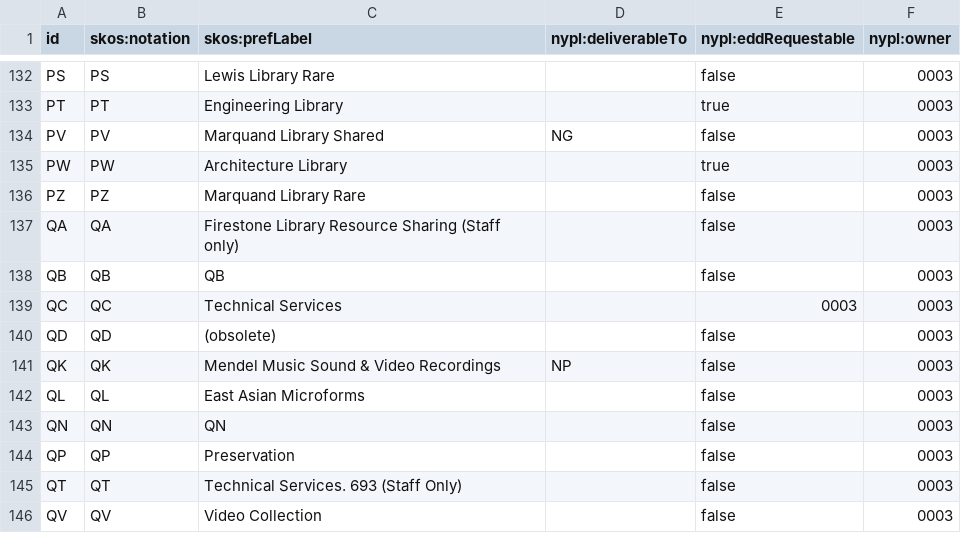
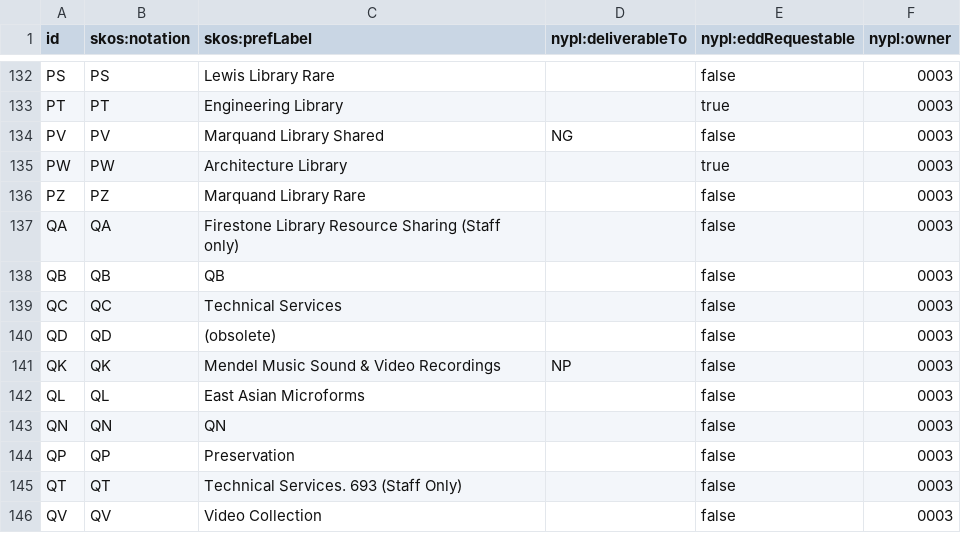
Before and after one commit to NYPL/nypl-core, a CSV file: vocabularies/csv/recapCustomerCodes.csv, drawn as a sheet; only a part is shown, gaps mark what is left out.

```diff
--- a/vocabularies/csv/recapCustomerCodes.csv
+++ b/vocabularies/csv/recapCustomerCodes.csv
@@ -138,3 +138,3 @@ QA,QA,Firestone Library Resource Sharing (Staff only),,false,0003
 QB,QB,QB,,false,0003
-QC,QC,Technical Services,,0003,0003
+QC,QC,Technical Services,,false,0003
 QD,QD,(obsolete),,false,0003
```
Also changed, not shown: 1 other file.
